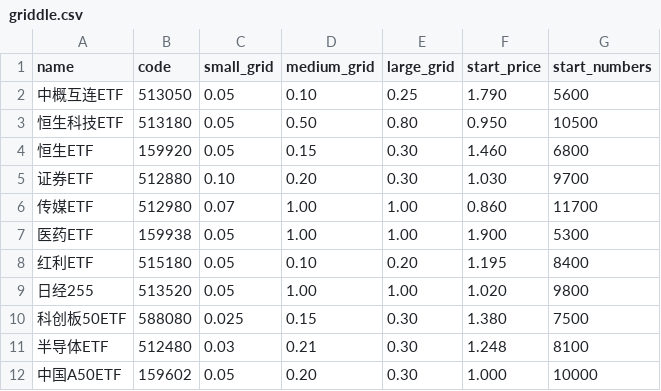
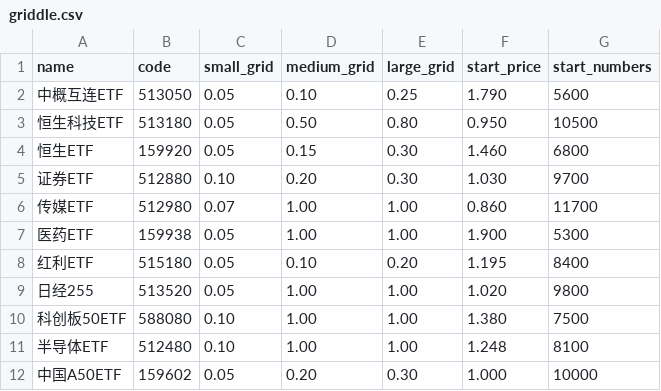
Before and after one commit to linshaoyong/griddle, a CSV file: griddle.csv, drawn as a sheet.

```diff
--- a/griddle.csv
+++ b/griddle.csv
@@ -9,4 +9,4 @@ name,code,small_grid,medium_grid,large_grid,start_price,start_numbers
 日经255,513520,0.05,1.00,1.00,1.020,9800
-科创板50ETF,588080,0.025,0.15,0.30,1.380,7500
-半导体ETF,512480,0.03,0.21,0.30,1.248,8100
+科创板50ETF,588080,0.10,1.00,1.00,1.380,7500
+半导体ETF,512480,0.10,1.00,1.00,1.248,8100
 中国A50ETF,159602,0.05,0.20,0.30,1.000,10000
```
Also changed, not shown: 1 other file.
